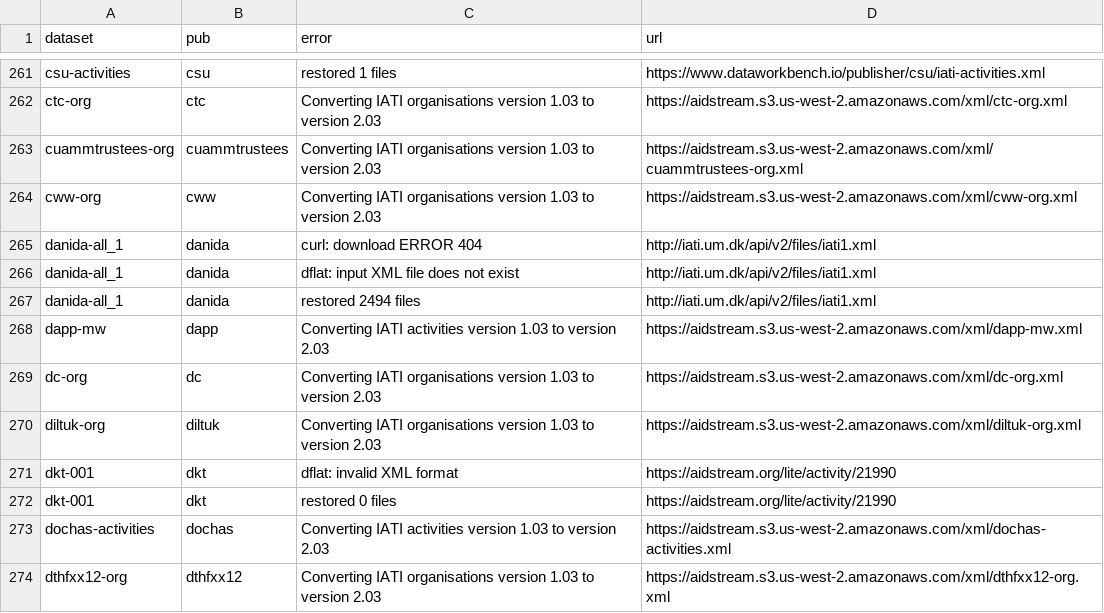
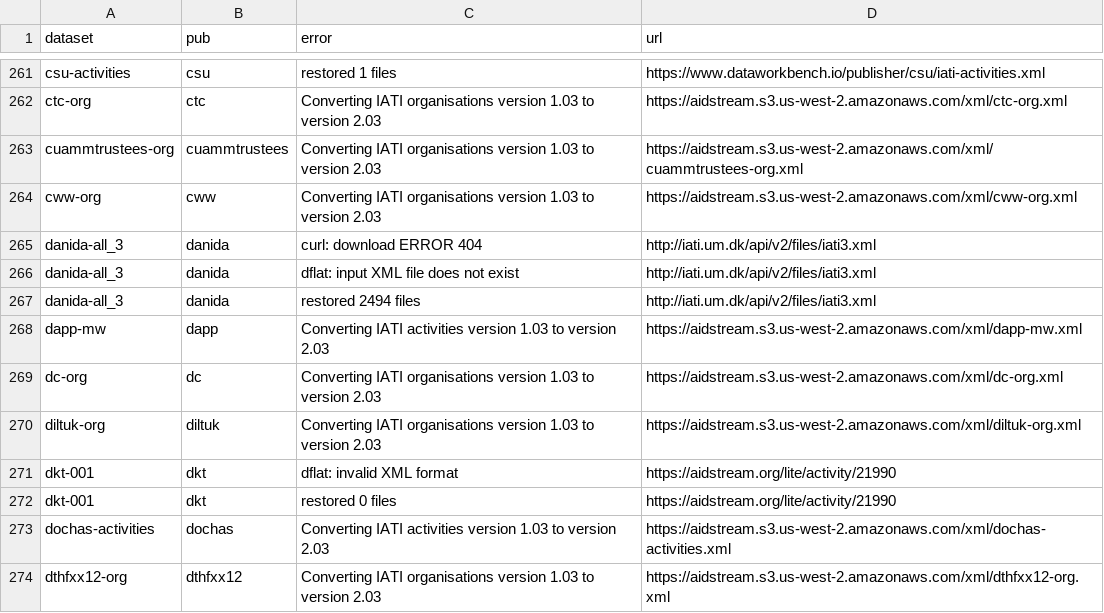
Before and after one commit to notshi/cleanerr, a CSV file: errors.csv, drawn as a sheet; only a part is shown, gaps mark what is left out.

```diff
--- a/errors.csv
+++ b/errors.csv
@@ -264,5 +264,5 @@ cuammtrustees-org,cuammtrustees,Converting IATI organisations version 1.03 to ve
 cww-org,cww,Converting IATI organisations version 1.03 to version 2.03,"https://aidstream.s3.us-west-2.amazonaws.com/xml/cww-org.xml"
-danida-all_1,danida,curl: download ERROR 404,"http://iati.um.dk/api/v2/files/iati1.xml"
-danida-all_1,danida,dflat: input XML file does not exist,"http://iati.um.dk/api/v2/files/iati1.xml"
-danida-all_1,danida,restored 2494 files,"http://iati.um.dk/api/v2/files/iati1.xml"
+danida-all_3,danida,curl: download ERROR 404,"http://iati.um.dk/api/v2/files/iati3.xml"
+danida-all_3,danida,dflat: input XML file does not exist,"http://iati.um.dk/api/v2/files/iati3.xml"
+danida-all_3,danida,restored 2494 files,"http://iati.um.dk/api/v2/files/iati3.xml"
 dapp-mw,dapp,Converting IATI activities version 1.03 to version 2.03,"https://aidstream.s3.us-west-2.amazonaws.com/xml/dapp-mw.xml"
```
Also changed, not shown: counts.csv, 3 other files.
